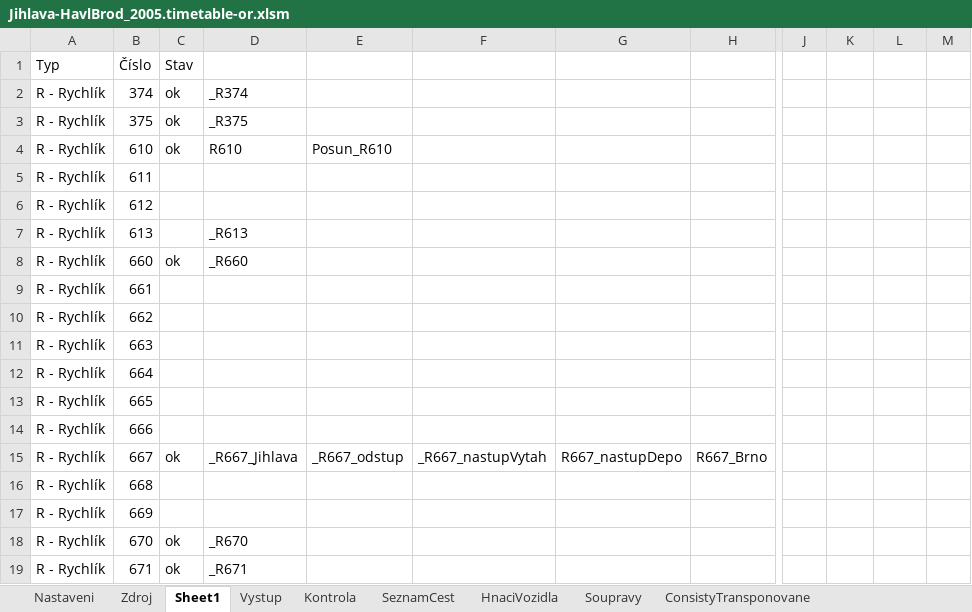
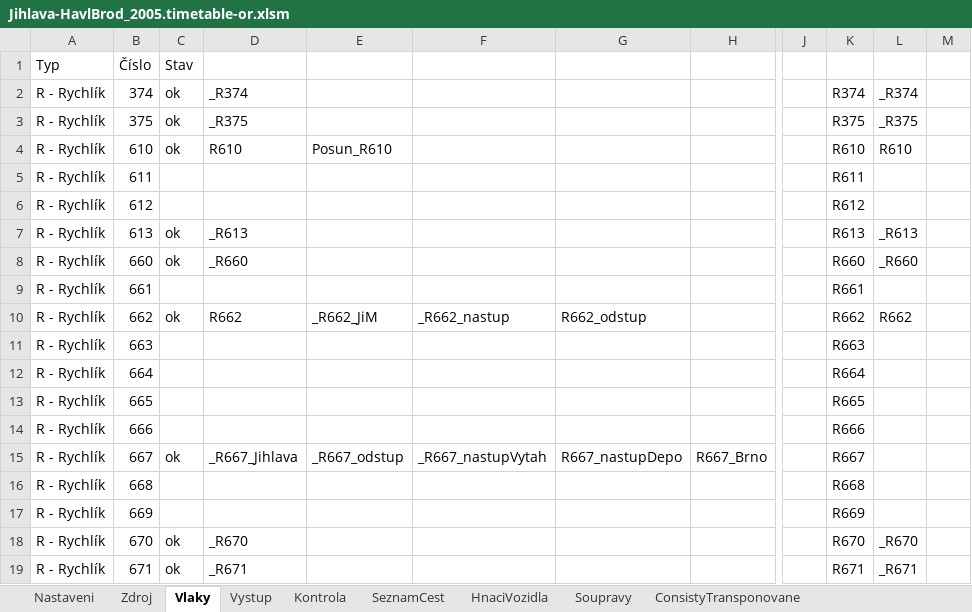
Before and after one commit to matejpacha/or_timetables, an Excel workbook: Trat225/ROUTES/Breclav - Praha/Activities/Openrails/Jihlava-HavlBrod_2005.timetable-or.xlsm, sheet Vlaky, drawn as a sheet; only a part is shown, gaps mark what is left out; values as stored, in another font and other column widths than the file's, no borders; the diff covers the shown part only; the diff names each change by its address in the sheet, - before the commit and + after, or states it on an @@ line.

```diff
--- a/Trat225/ROUTES/Breclav - Praha/Activities/Openrails/Jihlava-HavlBrod_2005.timetable-or.xlsm (sheet Vlaky)
+++ b/Trat225/ROUTES/Breclav - Praha/Activities/Openrails/Jihlava-HavlBrod_2005.timetable-or.xlsm (sheet Vlaky)
-sheet tab: Sheet1
+sheet tab: Vlaky
-K2: (empty)
+K2: R374
-L2: (empty)
+L2: _R374
-K3: (empty)
+K3: R375
-L3: (empty)
+L3: _R375
-K4: (empty)
+K4: R610
-L4: (empty)
+L4: R610
-K5: (empty)
+K5: R611
-K6: (empty)
+K6: R612
-C7: (empty)
+C7: ok
-K7: (empty)
+K7: R613
-L7: (empty)
+L7: _R613
-K8: (empty)
+K8: R660
-L8: (empty)
+L8: _R660
-K9: (empty)
+K9: R661
-C10: (empty)
+C10: ok
-D10: (empty)
+D10: R662
-E10: (empty)
+E10: _R662_JiM
-F10: (empty)
+F10: _R662_nastup
-G10: (empty)
+G10: R662_odstup
-K10: (empty)
+K10: R662
-L10: (empty)
+L10: R662
-K11: (empty)
+K11: R663
-K12: (empty)
+K12: R664
-K13: (empty)
+K13: R665
-K14: (empty)
+K14: R666
-K15: (empty)
+K15: R667
-K16: (empty)
+K16: R668
-K17: (empty)
+K17: R669
-K18: (empty)
+K18: R670
-L18: (empty)
+L18: _R670
-K19: (empty)
+K19: R671
-L19: (empty)
+L19: _R671
```
Also changed, not shown: 272 edited cells elsewhere in this sheet, sheet Zdroj, sheet ConsistyTransponovane, sheet Vystup, sheet Kontrola, sheet SeznamCest, formulas that keep their value, 16 other files.
